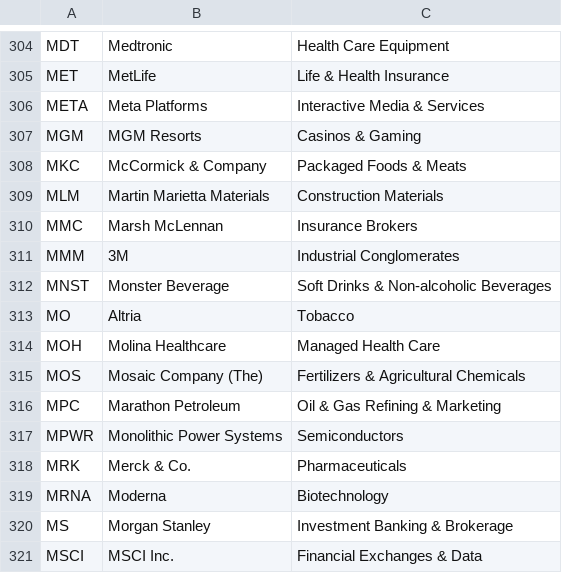
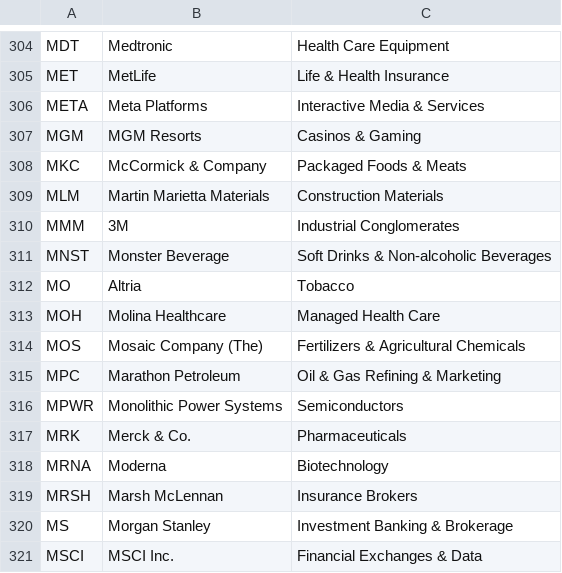
Before and after one commit to HaroonAi18/sp500-list-daily, a CSV file: data/sp500_companies.csv, drawn as a sheet; only a part is shown, gaps mark what is left out; removed rows and columns are numbered as before the commit, all else as after; the diff names each change by its address in the sheet, - before the commit and + after, or states it on an @@ line.

```diff
--- a/data/sp500_companies.csv
+++ b/data/sp500_companies.csv
-row 310: MMC | Marsh McLennan | Insurance Brokers
+row 319: MRSH | Marsh McLennan | Insurance Brokers
```
Also changed, not shown: 2 other files.
